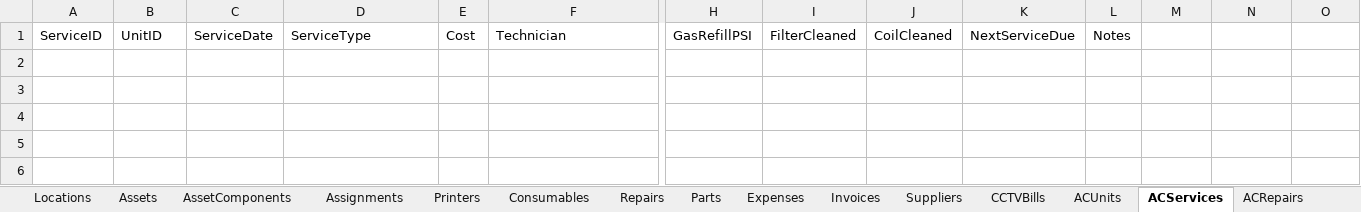
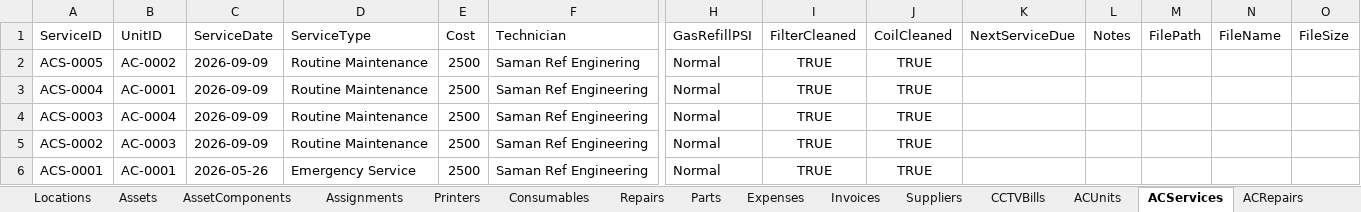
Before and after one commit to kmnitofficer-cloud/KMN-AQUA-IT, an Excel workbook: database/IT_Asset_Database.xlsx, sheet ACServices, drawn as a sheet; only a part is shown, gaps mark what is left out; values as stored, in another font and other column widths than the file's, no borders; rows hold the shown columns only; the diff names each change by its address in the sheet, - before the commit and + after, or states it on an @@ line.

```diff
--- a/database/IT_Asset_Database.xlsx (sheet ACServices)
+++ b/database/IT_Asset_Database.xlsx (sheet ACServices)
-M1: (empty)
+M1: FilePath
-N1: (empty)
+N1: FileName
-O1: (empty)
+O1: FileSize
+row 2: ACS-0005 | AC-0002 | 2026-09-09 | Routine Maintenance | 2500 | Saman Ref Enginering | Normal | TRUE | TRUE
+row 3: ACS-0004 | AC-0001 | 2026-09-09 | Routine Maintenance | 2500 | Saman Ref Engineering | Normal | TRUE | TRUE
+row 4: ACS-0003 | AC-0004 | 2026-09-09 | Routine Maintenance | 2500 | Saman Ref Engineering | Normal | TRUE | TRUE
+row 5: ACS-0002 | AC-0003 | 2026-09-09 | Routine Maintenance | 2500 | Saman Ref Engineering | Normal | TRUE | TRUE
+row 6: ACS-0001 | AC-0001 | 2026-05-26 | Emergency Service | 2500 | Saman Ref Engineering | Normal | TRUE | TRUE
```
Also changed, not shown: sheet Invoices, sheet ACUnits, sheet ACReplacements, sheet ACRepairs, 25 other files.
